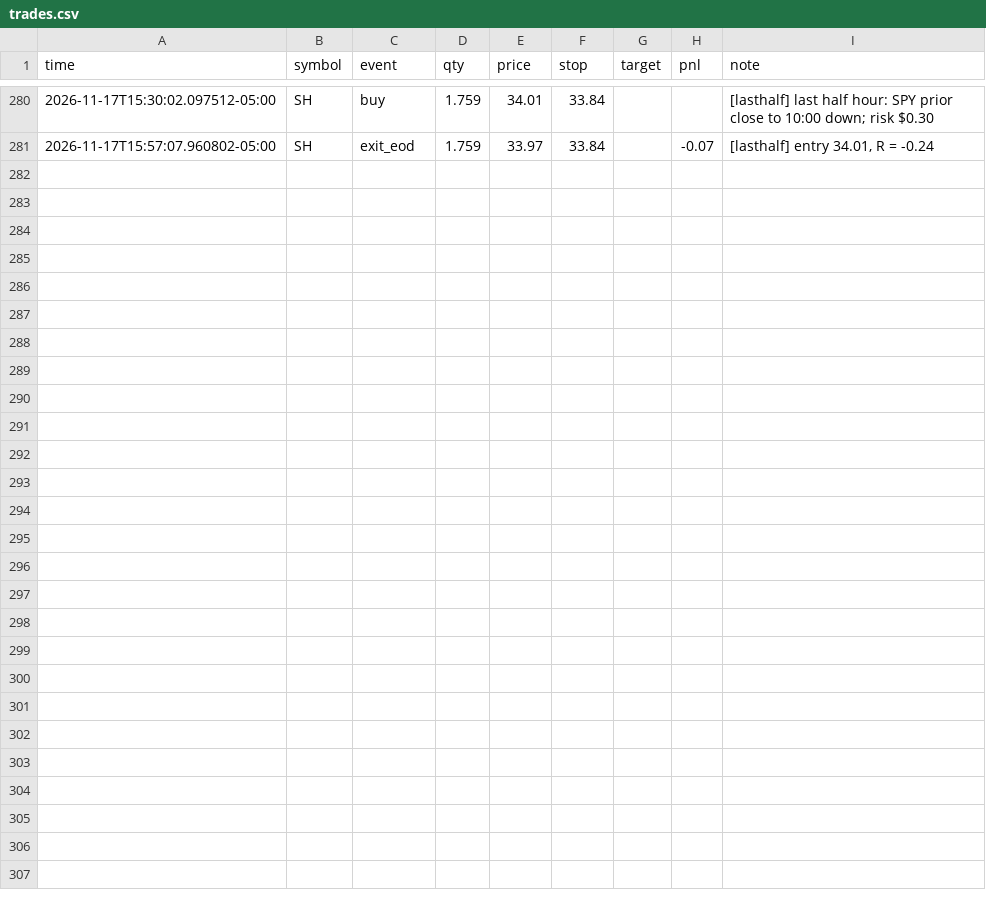
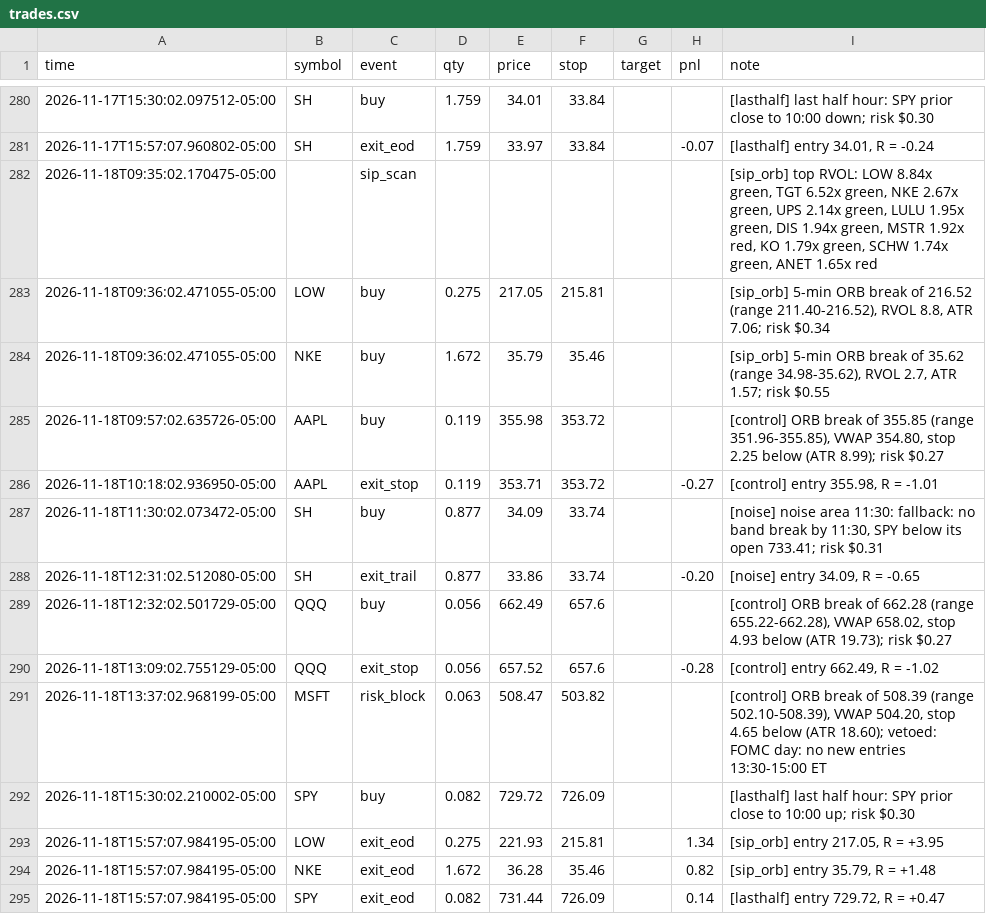
Before and after one commit to Studioluke/ponytail, a CSV file: trader/journal/trades.csv, drawn as a sheet; only a part is shown, gaps mark what is left out; the diff names each change by its address in the sheet, - before the commit and + after, or states it on an @@ line.

```diff
--- a/trader/journal/trades.csv
+++ b/trader/journal/trades.csv
+row 282: 2026-11-18T09:35:02.170475-05:00 |  | sip_scan |  |  |  |  |  | [sip_orb] top RVOL: LOW 8.84x green, TGT 6.52x green, NKE 2.67x green, UPS 2.14x green, LULU 1.95x green, DIS 1.94x green, MSTR 1.92x red, KO 1.79x green, SCHW 1.74x green, ANET 1.65x red
+row 283: 2026-11-18T09:36:02.471055-05:00 | LOW | buy | 0.275 | 217.05 | 215.81 |  |  | [sip_orb] 5-min ORB break of 216.52 (range 211.40-216.52), RVOL 8.8, ATR 7.06; risk $0.34
+row 284: 2026-11-18T09:36:02.471055-05:00 | NKE | buy | 1.672 | 35.79 | 35.46 |  |  | [sip_orb] 5-min ORB break of 35.62 (range 34.98-35.62), RVOL 2.7, ATR 1.57; risk $0.55
+row 285: 2026-11-18T09:57:02.635726-05:00 | AAPL | buy | 0.119 | 355.98 | 353.72 |  |  | [control] ORB break of 355.85 (range 351.96-355.85), VWAP 354.80, stop 2.25 below (ATR 8.99); risk $0.27
+row 286: 2026-11-18T10:18:02.936950-05:00 | AAPL | exit_stop | 0.119 | 353.71 | 353.72 |  | -0.27 | [control] entry 355.98, R = -1.01
+row 287: 2026-11-18T11:30:02.073472-05:00 | SH | buy | 0.877 | 34.09 | 33.74 |  |  | [noise] noise area 11:30: fallback: no band break by 11:30, SPY below its open 733.41; risk $0.31
+row 288: 2026-11-18T12:31:02.512080-05:00 | SH | exit_trail | 0.877 | 33.86 | 33.74 |  | -0.20 | [noise] entry 34.09, R = -0.65
+row 289: 2026-11-18T12:32:02.501729-05:00 | QQQ | buy | 0.056 | 662.49 | 657.6 |  |  | [control] ORB break of 662.28 (range 655.22-662.28), VWAP 658.02, stop 4.93 below (ATR 19.73); risk $0.27
+row 290: 2026-11-18T13:09:02.755129-05:00 | QQQ | exit_stop | 0.056 | 657.52 | 657.6 |  | -0.28 | [control] entry 662.49, R = -1.02
+row 291: 2026-11-18T13:37:02.968199-05:00 | MSFT | risk_block | 0.063 | 508.47 | 503.82 |  |  | [control] ORB break of 508.39 (range 502.10-508.39), VWAP 504.20, stop 4.65 below (ATR 18.60); vetoed: FOMC day: no new entries 13:30-15:00 ET
+row 292: 2026-11-18T15:30:02.210002-05:00 | SPY | buy | 0.082 | 729.72 | 726.09 |  |  | [lasthalf] last half hour: SPY prior close to 10:00 up; risk $0.30
+row 293: 2026-11-18T15:57:07.984195-05:00 | LOW | exit_eod | 0.275 | 221.93 | 215.81 |  | 1.34 | [sip_orb] entry 217.05, R = +3.95
+row 294: 2026-11-18T15:57:07.984195-05:00 | NKE | exit_eod | 1.672 | 36.28 | 35.46 |  | 0.82 | [sip_orb] entry 35.79, R = +1.48
+row 295: 2026-11-18T15:57:07.984195-05:00 | SPY | exit_eod | 0.082 | 731.44 | 726.09 |  | 0.14 | [lasthalf] entry 729.72, R = +0.47
```
Also changed, not shown: trader/journal/feedcheck.csv, trader/journal/shadow.csv, 3 other files.
